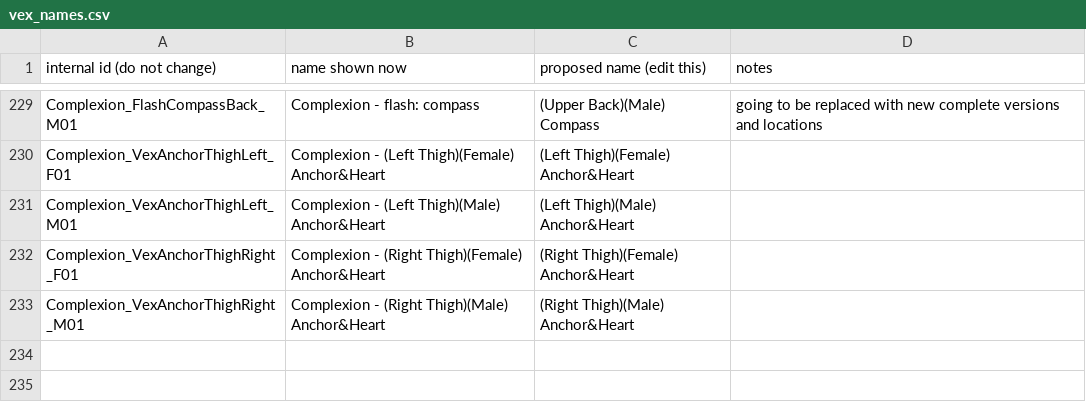
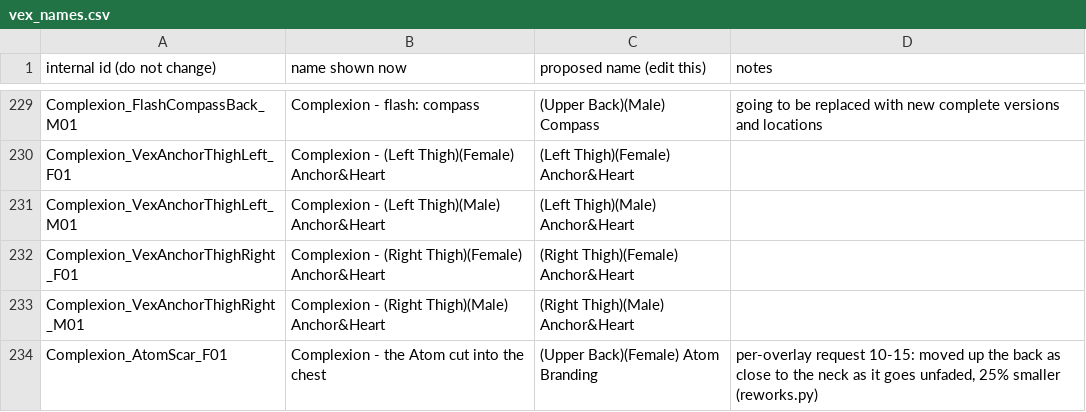
Before and after one commit to ReidenXerx/fo4-complexion, a CSV file: tools/paint/art/contrib/vex_names.csv, drawn as a sheet; only a part is shown, gaps mark what is left out.

```diff
--- a/tools/paint/art/contrib/vex_names.csv
+++ b/tools/paint/art/contrib/vex_names.csv
@@ -233 +233,2 @@ Complexion_VexAnchorThighRight_F01,Complexion - (Right Thigh)(Female) Anchor&Hea
 Complexion_VexAnchorThighRight_M01,Complexion - (Right Thigh)(Male) Anchor&Heart,(Right Thigh)(Male) Anchor&Heart,
+Complexion_AtomScar_F01,Complexion - the Atom cut into the chest,(Upper Back)(Female) Atom Branding,"per-overlay request 10-15: moved up the back as close to the neck as it goes unfaded, 25% smaller (reworks.py)"
```
